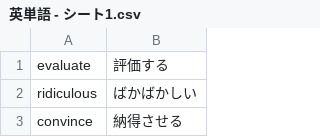
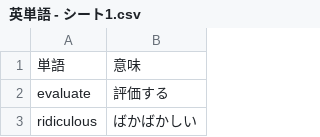
Before and after one commit to reichii2525/my-english-quiz, a CSV file: 英単語 - シート1.csv, drawn as a sheet; only a part is shown; the shorter side is filled out with more unchanged rows.

Commit message:
Add files via upload

```diff
--- a/英単語 - シート1.csv
+++ b/英単語 - シート1.csv
@@ -1 +1,2 @@
+単語,意味
 evaluate,評価する
```
